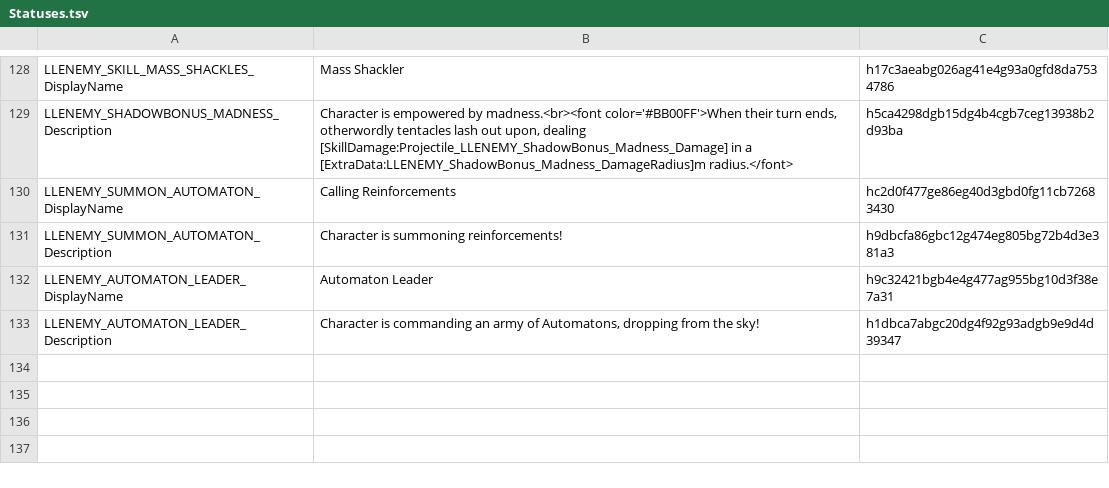
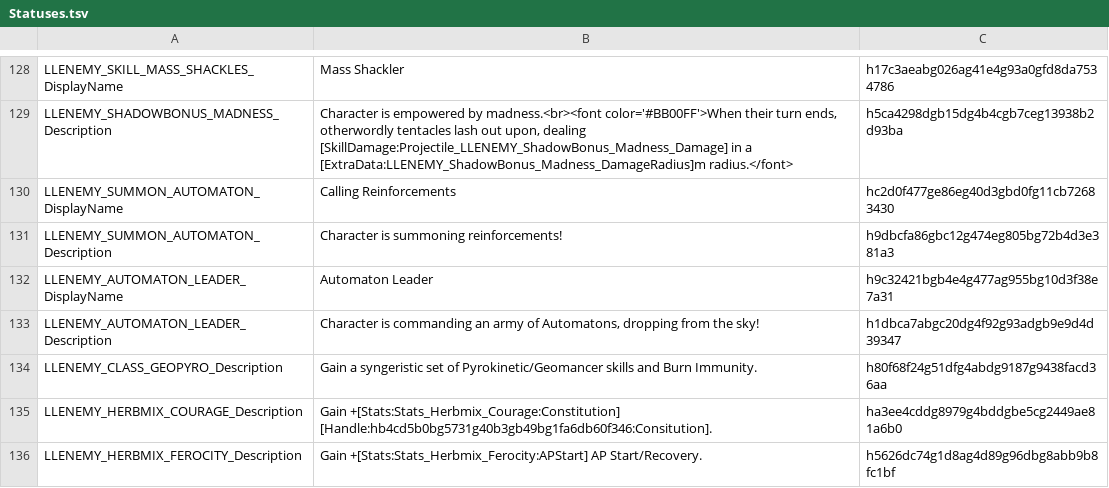
Before and after one commit to LaughingLeader-DOS2-Mods/SuperEnemyUpgradeOverhaul, a TSV file: LocalKeys/Statuses.tsv, drawn as a sheet; only a part is shown, gaps mark what is left out.

```diff
--- a/LocalKeys/Statuses.tsv
+++ b/LocalKeys/Statuses.tsv
@@ -133 +133,4 @@ LLENEMY_AUTOMATON_LEADER_DisplayName	Automaton Leader	h9c32421bgb4e4g477ag955bg1
 LLENEMY_AUTOMATON_LEADER_Description	Character is commanding an army of Automatons, dropping from the sky!	h1dbca7abgc20dg4f92g93adgb9e9d4d39347
+LLENEMY_CLASS_GEOPYRO_Description	Gain a syngeristic set of Pyrokinetic/Geomancer skills and Burn Immunity.	 h80f68f24g51dfg4abdg9187g9438facd36aa
+LLENEMY_HERBMIX_COURAGE_Description	Gain +[Stats:Stats_Herbmix_Courage:Constitution] [Handle:hb4cd5b0bg5731g40b3gb49bg1fa6db60f346:Consitution].	 ha3ee4cddg8979g4bddgbe5cg2449ae81a6b0
+LLENEMY_HERBMIX_FEROCITY_Description	Gain +[Stats:Stats_Herbmix_Ferocity:APStart] AP Start/Recovery.	 h5626dc74g1d8ag4d89g96dbg8abb9b8fc1bf
```
Also changed, not shown: LocalKeys/ToolTips.tsv, 13 other files.
